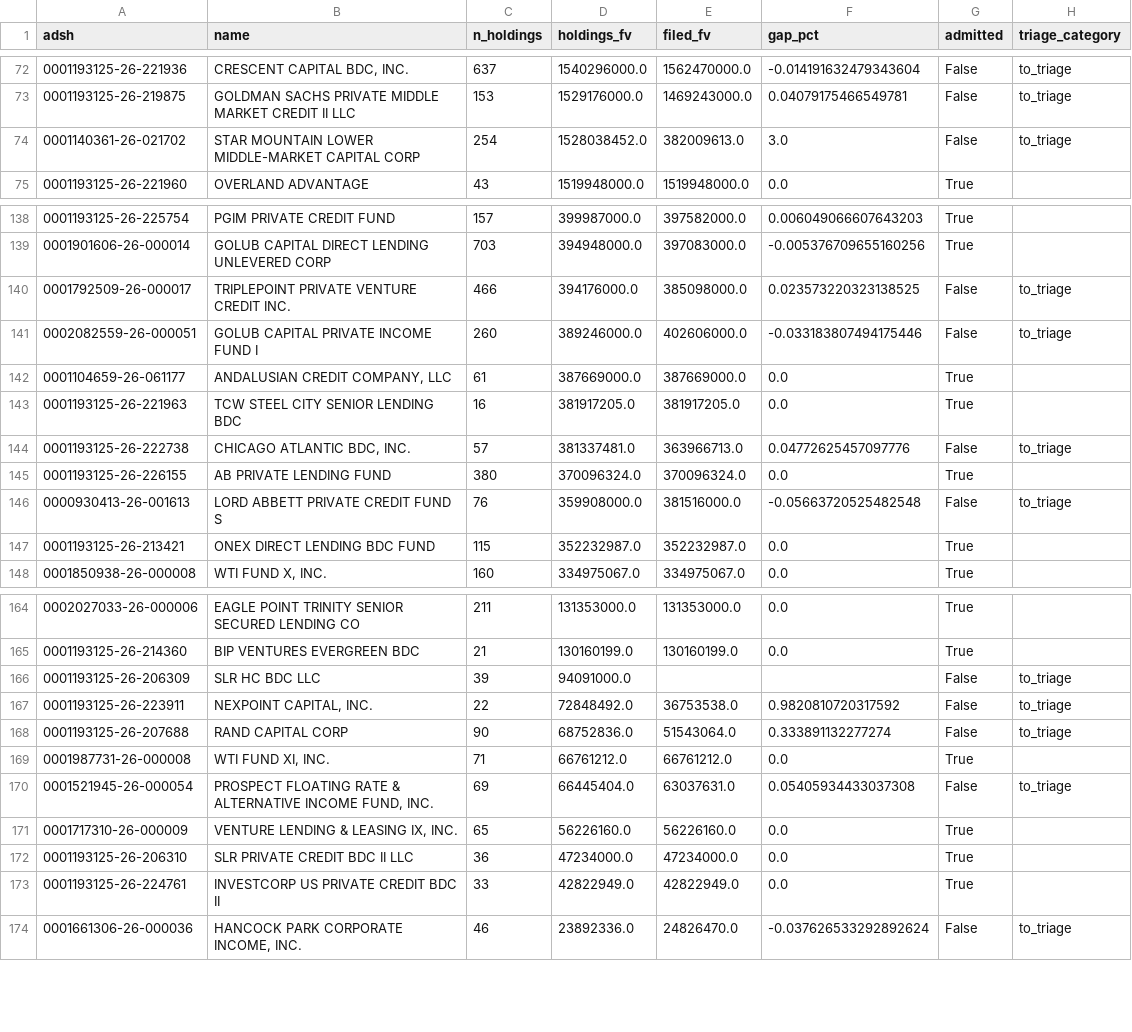
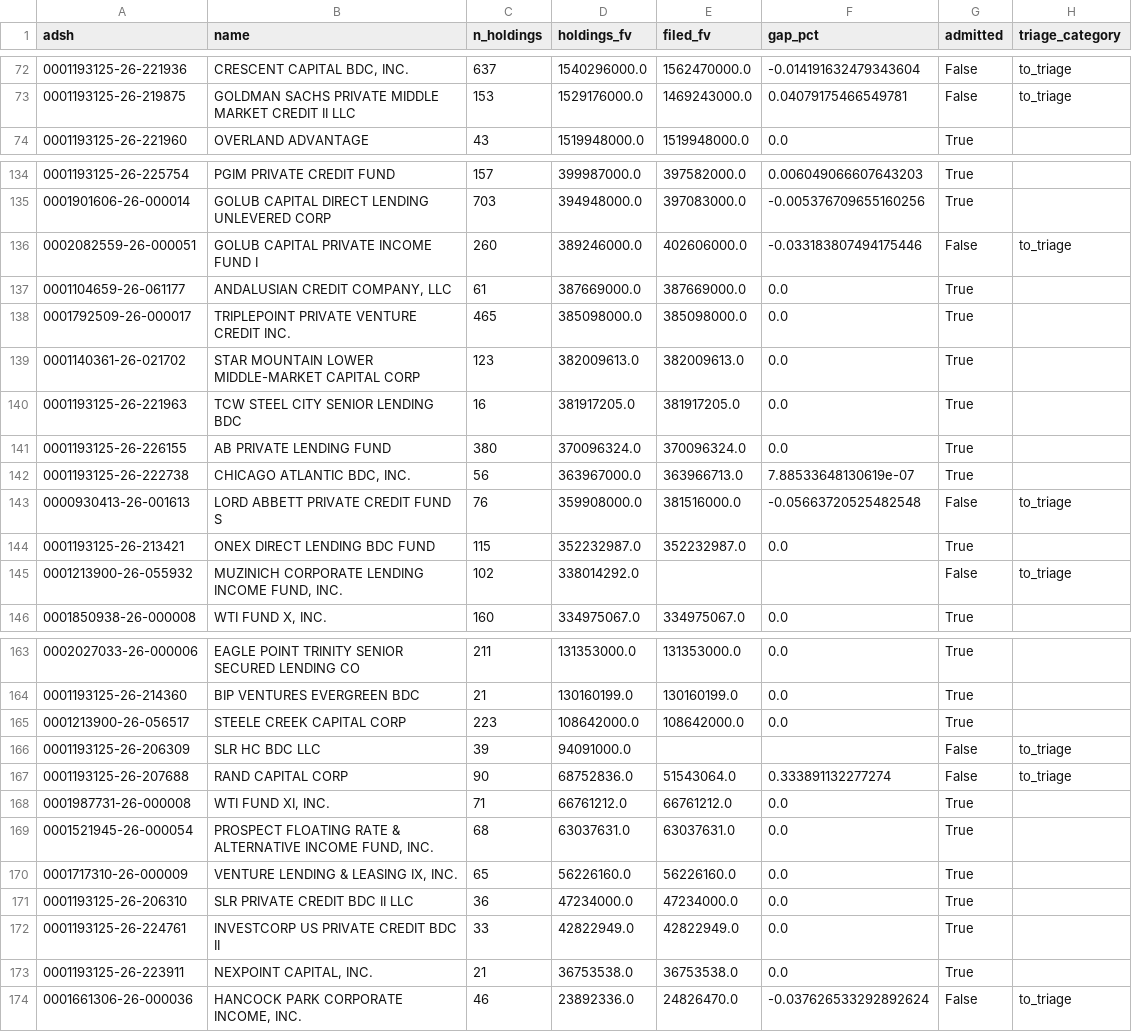
Before and after one commit to BigDataIA-Fall-26-Team-2/DAMG-7245-Project-Lantern-Case-Study-2B-Team-2, a CSV file: cs2b/reports/coverage.csv, drawn as a sheet; only a part is shown, gaps mark what is left out; the diff covers the shown part only.

```diff
--- a/cs2b/reports/coverage.csv
+++ b/cs2b/reports/coverage.csv
@@ -73,3 +73,2 @@ adsh,name,n_holdings,holdings_fv,filed_fv,gap_pct,admitted,triage_category
 0001193125-26-219875,GOLDMAN SACHS PRIVATE MIDDLE MARKET CREDIT II LLC,153,1529176000.0,1469243000.0,0.04079175466549781,False,to_triage
-0001140361-26-021702,STAR MOUNTAIN LOWER MIDDLE-MARKET CAPITAL CORP,254,1528038452.0,382009613.0,3.0,False,to_triage
 0001193125-26-221960,OVERLAND ADVANTAGE,43,1519948000.0,1519948000.0,0.0,True,
@@ -139,10 +135,12 @@ adsh,name,n_holdings,holdings_fv,filed_fv,gap_pct,admitted,triage_category
 0001901606-26-000014,GOLUB CAPITAL DIRECT LENDING UNLEVERED CORP,703,394948000.0,397083000.0,-0.005376709655160256,True,
-0001792509-26-000017,TRIPLEPOINT PRIVATE VENTURE CREDIT INC.,466,394176000.0,385098000.0,0.023573220323138525,False,to_triage
 0002082559-26-000051,GOLUB CAPITAL PRIVATE INCOME FUND I,260,389246000.0,402606000.0,-0.033183807494175446,False,to_triage
 0001104659-26-061177,"ANDALUSIAN CREDIT COMPANY, LLC",61,387669000.0,387669000.0,0.0,True,
+0001792509-26-000017,TRIPLEPOINT PRIVATE VENTURE CREDIT INC.,465,385098000.0,385098000.0,0.0,True,
+0001140361-26-021702,STAR MOUNTAIN LOWER MIDDLE-MARKET CAPITAL CORP,123,382009613.0,382009613.0,0.0,True,
 0001193125-26-221963,TCW STEEL CITY SENIOR LENDING BDC,16,381917205.0,381917205.0,0.0,True,
-0001193125-26-222738,"CHICAGO ATLANTIC BDC, INC.",57,381337481.0,363966713.0,0.04772625457097776,False,to_triage
 0001193125-26-226155,AB PRIVATE LENDING FUND,380,370096324.0,370096324.0,0.0,True,
+0001193125-26-222738,"CHICAGO ATLANTIC BDC, INC.",56,363967000.0,363966713.0,7.88533648130619e-07,True,
 0000930413-26-001613,LORD ABBETT PRIVATE CREDIT FUND S,76,359908000.0,381516000.0,-0.05663720525482548,False,to_triage
 0001193125-26-213421,ONEX DIRECT LENDING BDC FUND,115,352232987.0,352232987.0,0.0,True,
+0001213900-26-055932,"MUZINICH CORPORATE LENDING INCOME FUND, INC.",102,338014292.0,,,False,to_triage
 0001850938-26-000008,"WTI FUND X, INC.",160,334975067.0,334975067.0,0.0,True,
@@ -165,7 +164,7 @@ adsh,name,n_holdings,holdings_fv,filed_fv,gap_pct,admitted,triage_category
 0001193125-26-214360,BIP VENTURES EVERGREEN BDC,21,130160199.0,130160199.0,0.0,True,
+0001213900-26-056517,STEELE CREEK CAPITAL CORP,223,108642000.0,108642000.0,0.0,True,
 0001193125-26-206309,SLR HC BDC LLC,39,94091000.0,,,False,to_triage
-0001193125-26-223911,"NEXPOINT CAPITAL, INC.",22,72848492.0,36753538.0,0.9820810720317592,False,to_triage
 0001193125-26-207688,RAND CAPITAL CORP,90,68752836.0,51543064.0,0.333891132277274,False,to_triage
 0001987731-26-000008,"WTI FUND XI, INC.",71,66761212.0,66761212.0,0.0,True,
-0001521945-26-000054,"PROSPECT FLOATING RATE & ALTERNATIVE INCOME FUND, INC.",69,66445404.0,63037631.0,0.05405934433037308,False,to_triage
+0001521945-26-000054,"PROSPECT FLOATING RATE & ALTERNATIVE INCOME FUND, INC.",68,63037631.0,63037631.0,0.0,True,
 0001717310-26-000009,"VENTURE LENDING & LEASING IX, INC.",65,56226160.0,56226160.0,0.0,True,
@@ -173,2 +172,3 @@ adsh,name,n_holdings,holdings_fv,filed_fv,gap_pct,admitted,triage_category
 0001193125-26-224761,INVESTCORP US PRIVATE CREDIT BDC II,33,42822949.0,42822949.0,0.0,True,
+0001193125-26-223911,"NEXPOINT CAPITAL, INC.",21,36753538.0,36753538.0,0.0,True,
 0001661306-26-000036,"HANCOCK PARK CORPORATE INCOME, INC.",46,23892336.0,24826470.0,-0.037626533292892624,False,to_triage
```
Also changed, not shown: 6 added rows, 8 removed rows and 14 edited cells elsewhere in this file, cs2b/reports/baseline_diagnostics.csv, cs2b/reports/baseline_reconciliation.csv, 28 other files.
